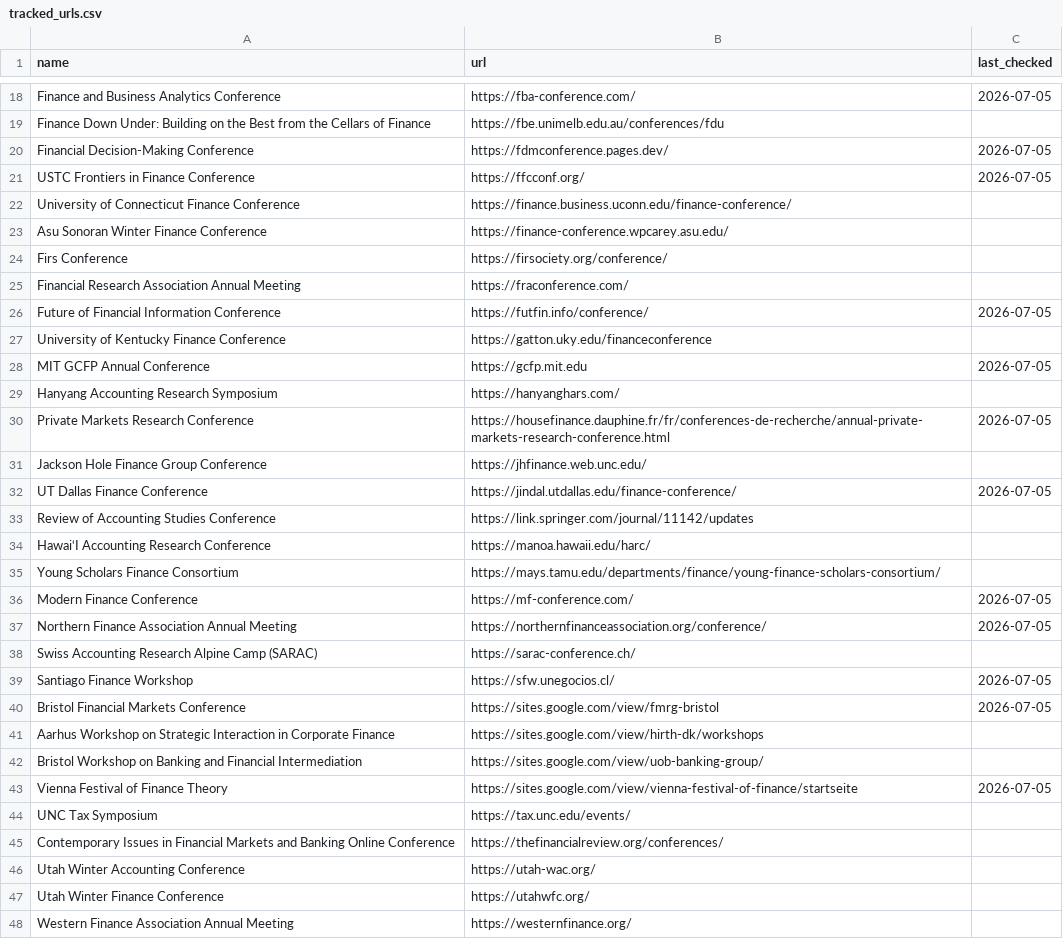
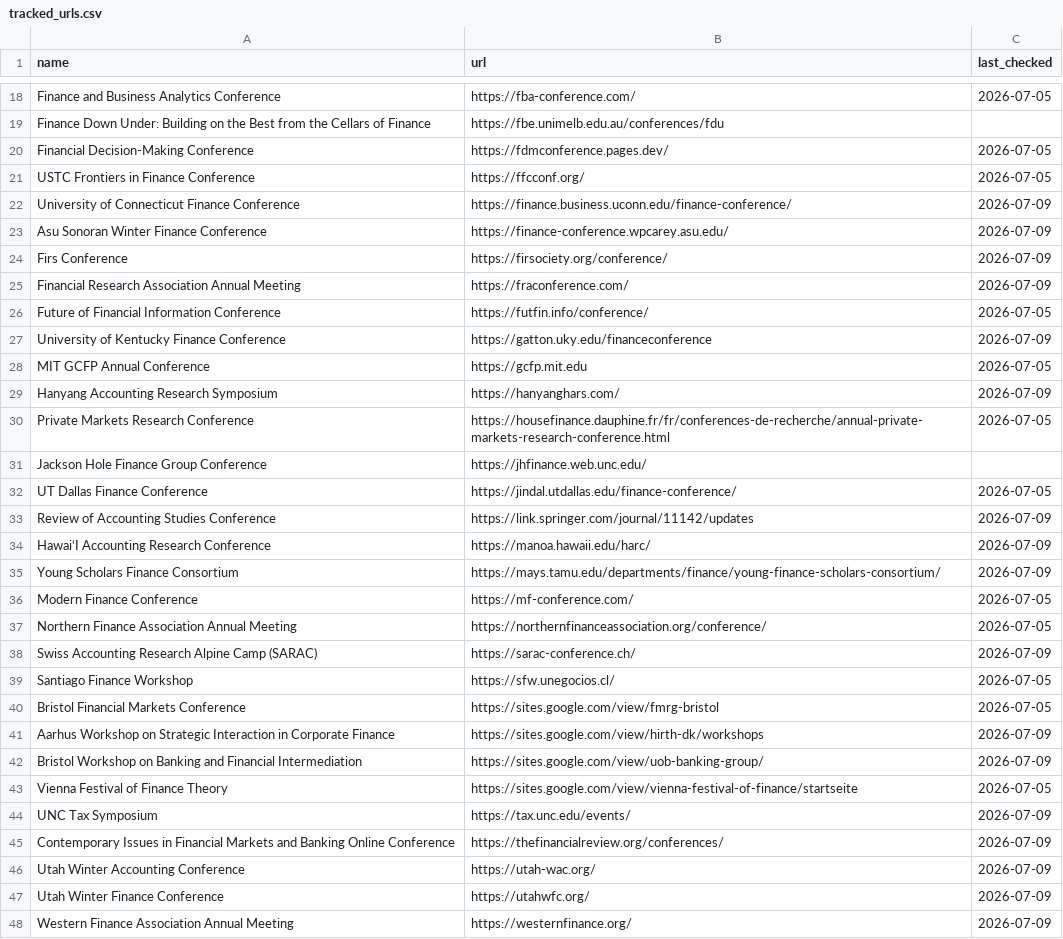
Before and after one commit to theaccountant-ab/Conference-Tracker, a CSV file: tracked_urls.csv, drawn as a sheet; only a part is shown, gaps mark what is left out; the diff covers the shown part only.

```diff
--- a/tracked_urls.csv
+++ b/tracked_urls.csv
@@ -21,10 +21,10 @@ Financial Decision-Making Conference,https://fdmconference.pages.dev/,2026-07-05
 USTC Frontiers in Finance Conference,https://ffcconf.org/,2026-07-05
-University of Connecticut Finance Conference,https://finance.business.uconn.edu/finance-conference/,
-Asu Sonoran Winter Finance Conference,https://finance-conference.wpcarey.asu.edu/,
-Firs Conference,https://firsociety.org/conference/,
-Financial Research Association Annual Meeting,https://fraconference.com/,
+University of Connecticut Finance Conference,https://finance.business.uconn.edu/finance-conference/,2026-07-09
+Asu Sonoran Winter Finance Conference,https://finance-conference.wpcarey.asu.edu/,2026-07-09
+Firs Conference,https://firsociety.org/conference/,2026-07-09
+Financial Research Association Annual Meeting,https://fraconference.com/,2026-07-09
 Future of Financial Information Conference,https://futfin.info/conference/,2026-07-05
-University of Kentucky Finance Conference,https://gatton.uky.edu/financeconference,
+University of Kentucky Finance Conference,https://gatton.uky.edu/financeconference,2026-07-09
 MIT GCFP Annual Conference,https://gcfp.mit.edu,2026-07-05
-Hanyang Accounting Research Symposium,https://hanyanghars.com/,
+Hanyang Accounting Research Symposium,https://hanyanghars.com/,2026-07-09
 Private Markets Research Conference,https://housefinance.dauphine.fr/fr/conferences-de-recherche/annual-private-markets-research-conference.html,2026-07-05
@@ -32,17 +32,17 @@ Jackson Hole Finance Group Conference,https://jhfinance.web.unc.edu/,
 UT Dallas Finance Conference,https://jindal.utdallas.edu/finance-conference/,2026-07-05
-Review of Accounting Studies Conference,https://link.springer.com/journal/11142/updates,
-Hawai‘I Accounting Research Conference,https://manoa.hawaii.edu/harc/,
-Young Scholars Finance Consortium,https://mays.tamu.edu/departments/finance/young-finance-scholars-consortium/,
+Review of Accounting Studies Conference,https://link.springer.com/journal/11142/updates,2026-07-09
+Hawai‘I Accounting Research Conference,https://manoa.hawaii.edu/harc/,2026-07-09
+Young Scholars Finance Consortium,https://mays.tamu.edu/departments/finance/young-finance-scholars-consortium/,2026-07-09
 Modern Finance Conference,https://mf-conference.com/,2026-07-05
 Northern Finance Association Annual Meeting,https://northernfinanceassociation.org/conference/,2026-07-05
-Swiss Accounting Research Alpine Camp (SARAC),https://sarac-conference.ch/,
+Swiss Accounting Research Alpine Camp (SARAC),https://sarac-conference.ch/,2026-07-09
 Santiago Finance Workshop,https://sfw.unegocios.cl/,2026-07-05
 Bristol Financial Markets Conference,https://sites.google.com/view/fmrg-bristol,2026-07-05
-Aarhus Workshop on Strategic Interaction in Corporate Finance,https://sites.google.com/view/hirth-dk/workshops,
-Bristol Workshop on Banking and Financial Intermediation,https://sites.google.com/view/uob-banking-group/,
+Aarhus Workshop on Strategic Interaction in Corporate Finance,https://sites.google.com/view/hirth-dk/workshops,2026-07-09
+Bristol Workshop on Banking and Financial Intermediation,https://sites.google.com/view/uob-banking-group/,2026-07-09
 Vienna Festival of Finance Theory,https://sites.google.com/view/vienna-festival-of-finance/startseite,2026-07-05
-UNC Tax Symposium,https://tax.unc.edu/events/,
-Contemporary Issues in Financial Markets and Banking Online Conference,https://thefinancialreview.org/conferences/,
-Utah Winter Accounting Conference,https://utah-wac.org/,
-Utah Winter Finance Conference,https://utahwfc.org/,
-Western Finance Association Annual Meeting,https://westernfinance.org/,
+UNC Tax Symposium,https://tax.unc.edu/events/,2026-07-09
+Contemporary Issues in Financial Markets and Banking Online Conference,https://thefinancialreview.org/conferences/,2026-07-09
+Utah Winter Accounting Conference,https://utah-wac.org/,2026-07-09
+Utah Winter Finance Conference,https://utahwfc.org/,2026-07-09
+Western Finance Association Annual Meeting,https://westernfinance.org/,2026-07-09
```
Also changed, not shown: 8 edited cells elsewhere in this file, conferences.csv, 1 other file.
